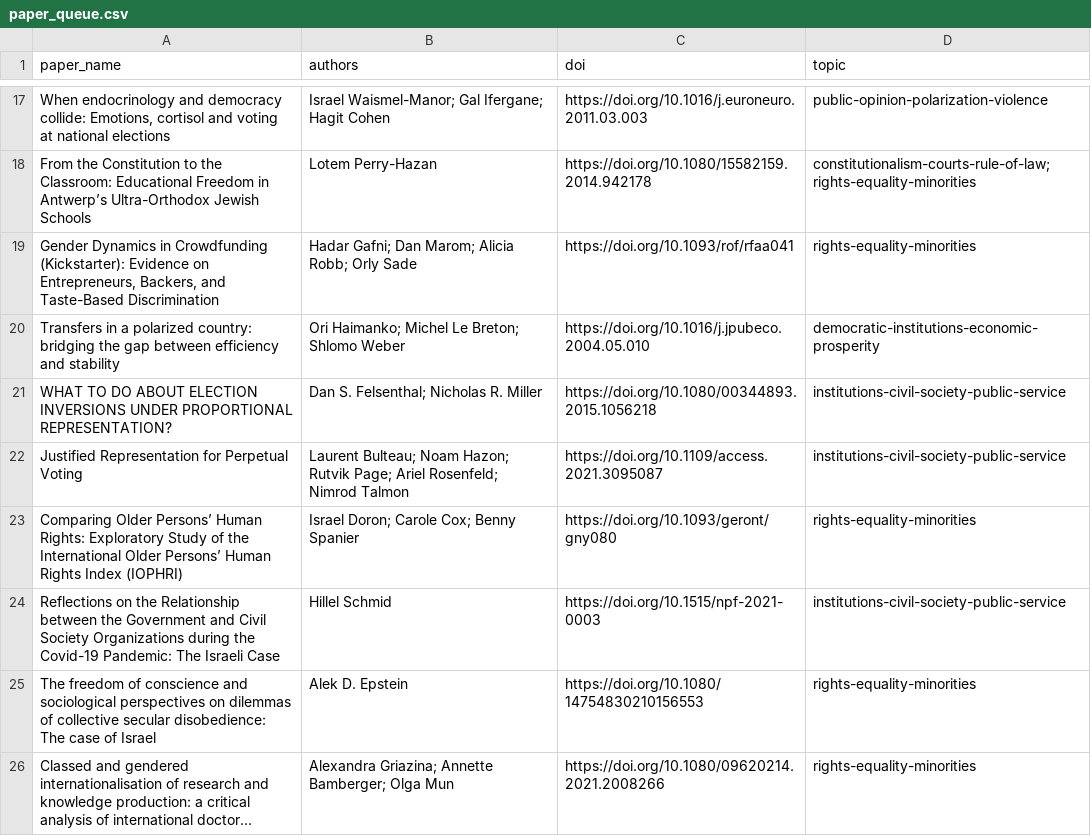
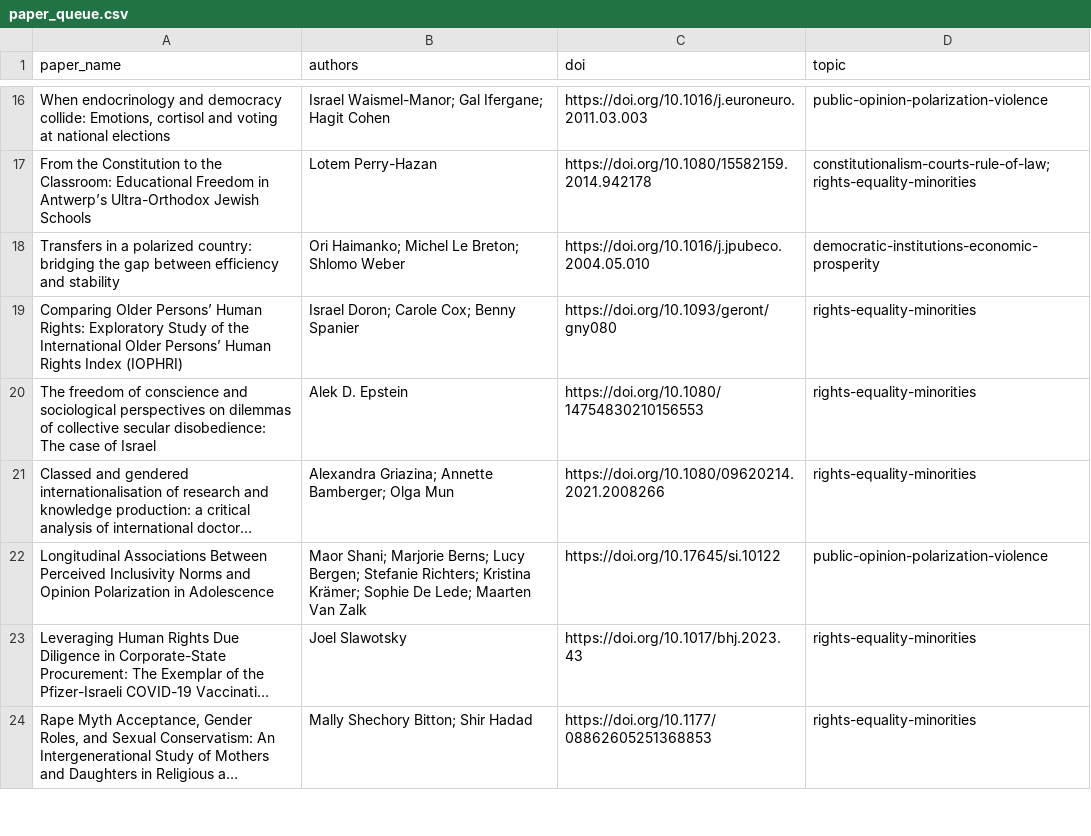
Before and after one commit to demokratia-info/demokratia-info.github.io, a CSV file: paper_queue.csv, drawn as a sheet; only a part is shown, gaps mark what is left out; the shorter side is filled out with more unchanged rows; long unchanged cells end in …; the diff covers the shown part only; the diff names each change by its address in the sheet, - before the commit and + after, or states it on an @@ line.

```diff
--- a/paper_queue.csv
+++ b/paper_queue.csv
-row 19: Gender Dynamics in Crowdfunding (Kickstarter): Evidence on Entrepreneurs, Backers, and Taste-Based Discrimination | Hadar Gafni; Dan Marom; Alicia Robb; Orly Sade | https://doi.org/10.1093/rof/rfaa041 | rights-equality-minorities
-row 21: WHAT TO DO ABOUT ELECTION INVERSIONS UNDER PROPORTIONAL REPRESENTATION? | Dan S. Felsenthal; Nicholas R. Miller | https://doi.org/10.1080/00344893.2015.1056218 | institutions-civil-society-public-service
-row 22: Justified Representation for Perpetual Voting | Laurent Bulteau; Noam Hazon; Rutvik Page; Ariel Rosenfeld; Nimrod Talmon | https://doi.org/10.1109/access.2021.3095087 | institutions-civil-society-public-service
-row 24: Reflections on the Relationship between the Government and Civil Society Organizations during the Covid-19 Pandemic: The Israeli Case | Hillel Schmid | https://doi.org/10.1515/npf-2021-0003 | institutions-civil-society-public-service
```
Also changed, not shown: 6 removed rows elsewhere in this file, 24 other files.
